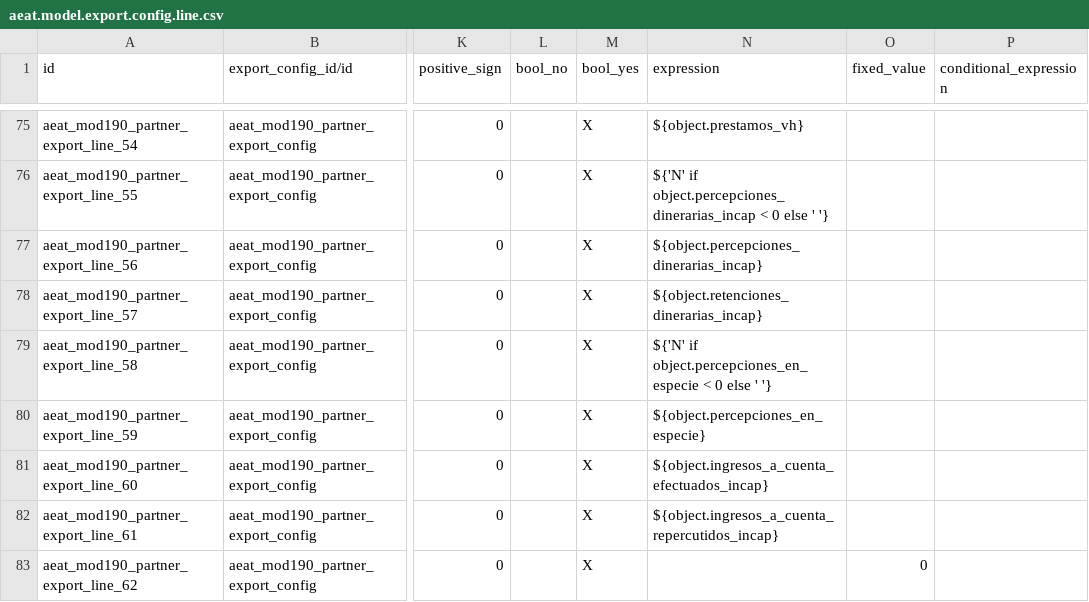
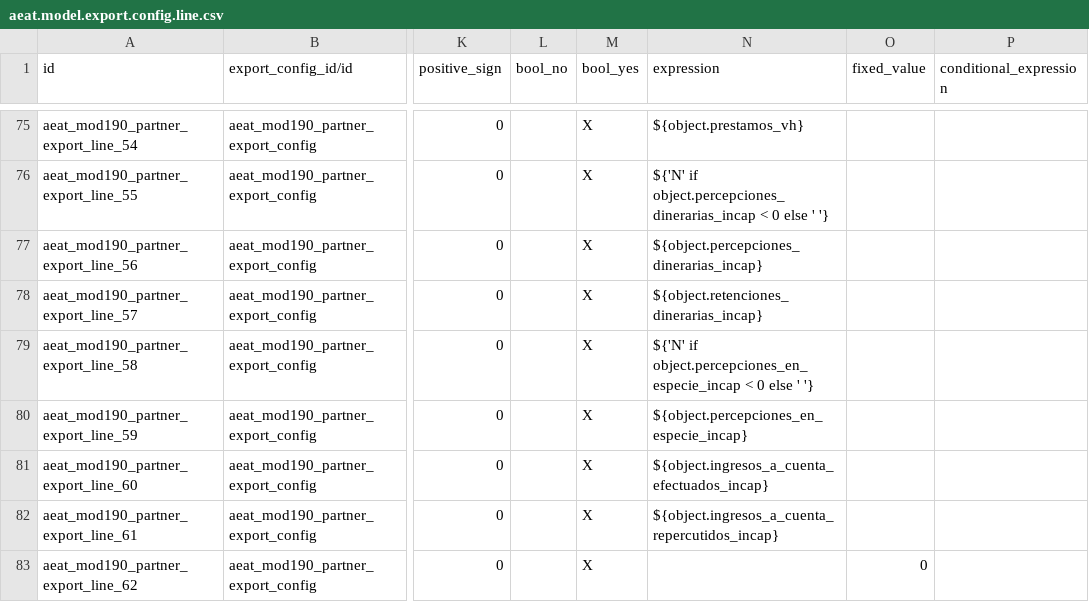
Before and after one commit to OCA/l10n-spain, a CSV file: l10n_es_aeat_mod190/data/2017/aeat.model.export.config.line.csv, drawn as a sheet; only a part is shown, gaps mark what is left out; the diff names each change by its address in the sheet, - before the commit and + after, or states it on an @@ line.

Commit message:
[FIX] l10n_es_aeat_mod190: In-kind perceptions declared twice
The perceptor record exported its in-kind perception twice: once in its own positions (DR190, type 2 record, positions 108-121) and again in the in-kind perceptions derived from work incapacity (positions 282-295, page 45 of the 2025 record design and the same positions in the 2017-2024 ones), because those two export lines used the field of the regular in-kind perception instead of the work incapacity one. Every in-kind perception (p_irpf21te, p_irpf15e, p_irpf7e) was declared twice in the records, and the total of box [02] of the declarant record, which adds it once, did not match them.

Both export configurations now take the sign and the amount of positions 282-295 from the in-kind work incapacity field. A new test exports a perceptor with an in-kind perception and a monetary work incapacity one, and expects the in-kind amount and its payment on account only in positions 108-134, the work incapacity in positions 255-281, zeros in positions 282-295, and a box [02] equal to the sum of the records.

```diff
--- a/l10n_es_aeat_mod190/data/2017/aeat.model.export.config.line.csv
+++ b/l10n_es_aeat_mod190/data/2017/aeat.model.export.config.line.csv
-N79 (expression): ${'N' if object.percepciones_en_especie < 0…
+N79 (expression): ${'N' if object.percepciones_en_especie_incap < 0…
-N80 (expression): ${object.percepciones_en_especie}
+N80 (expression): ${object.percepciones_en_especie_incap}
```
Also changed, not shown: l10n_es_aeat_mod190/data/2025/aeat.model.export.config.line.csv, 1 other file.
